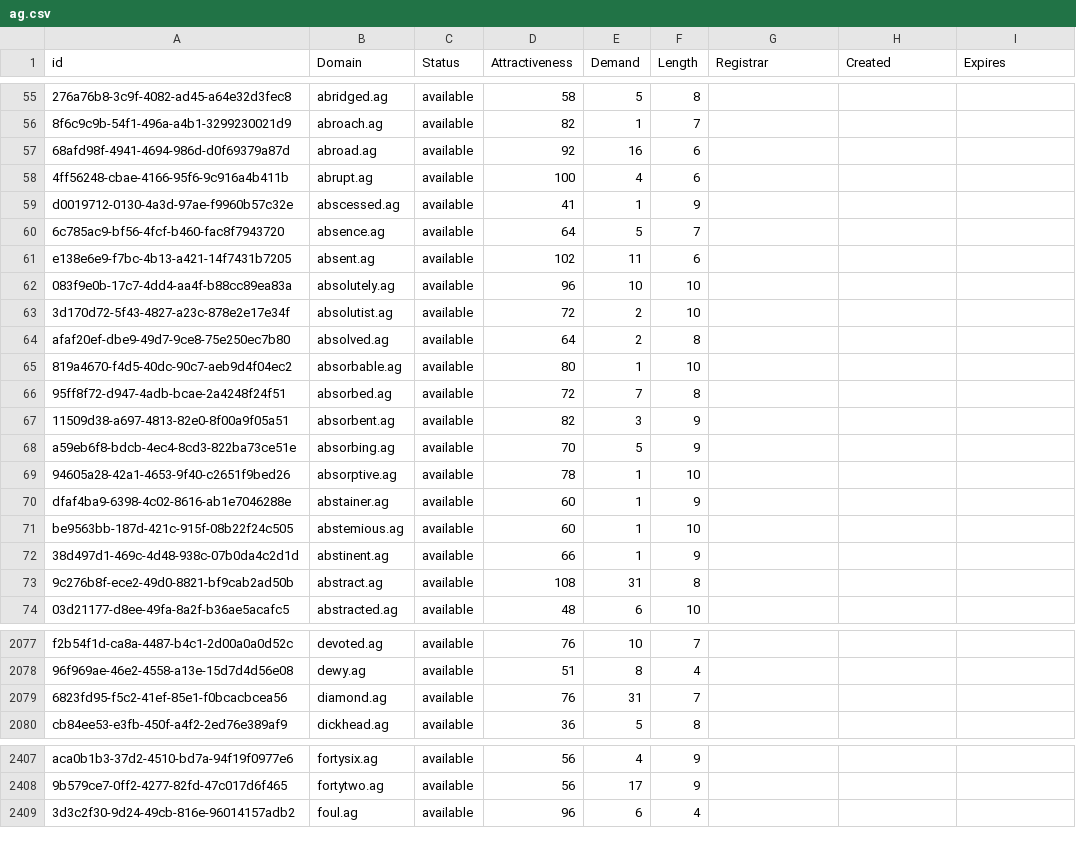
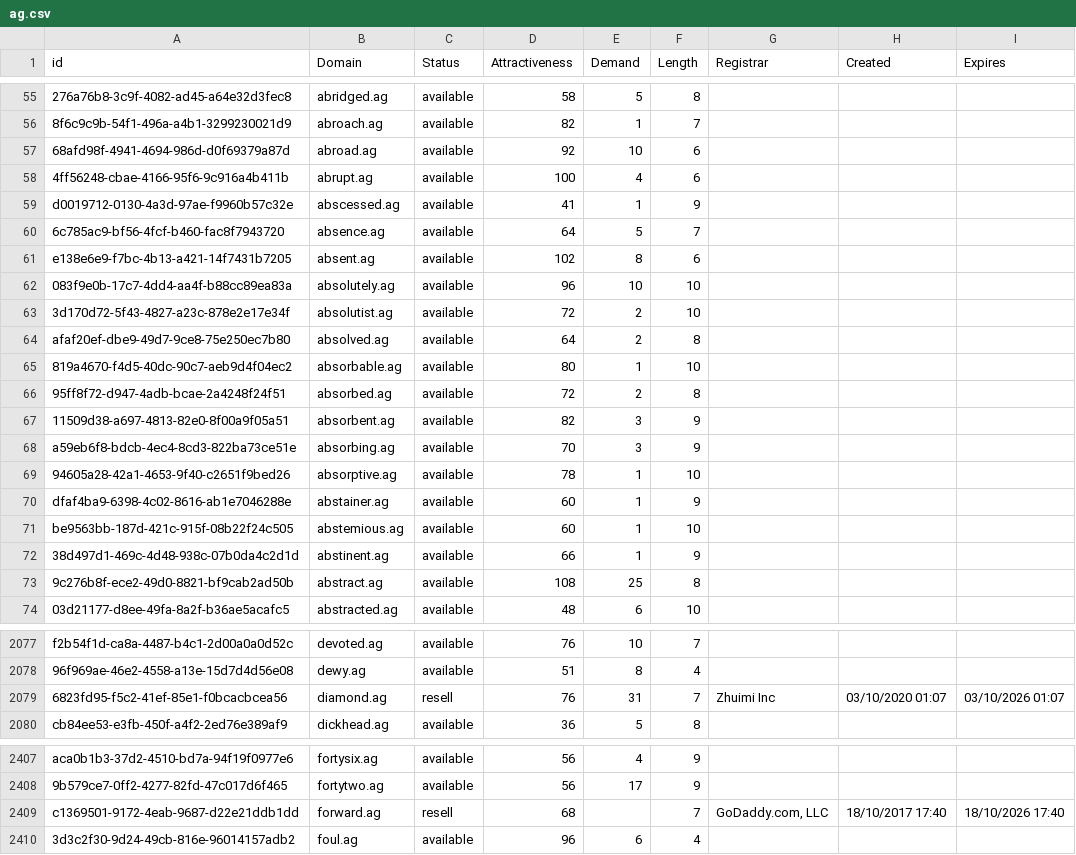
Before and after one commit to UniqueDomains/ag-oneword-domains, a CSV file: ag.csv, drawn as a sheet; only a part is shown, gaps mark what is left out; the diff covers the shown part only; the diff names each change by its address in the sheet, - before the commit and + after, or states it on an @@ line.

Commit message:
Domains update

```diff
--- a/ag.csv
+++ b/ag.csv
-E57 (Demand): 16
+E57 (Demand): 10
-E61 (Demand): 11
+E61 (Demand): 8
-E66 (Demand): 7
+E66 (Demand): 2
-E68 (Demand): 5
+E68 (Demand): 3
-E73 (Demand): 31
+E73 (Demand): 25
-C2079 (Status): available
+C2079 (Status): resell
-G2079 (Registrar): (empty)
+G2079 (Registrar): Zhuimi Inc
-H2079 (Created): (empty)
+H2079 (Created): 03/10/2020 01:07
-I2079 (Expires): (empty)
+I2079 (Expires): 03/10/2026 01:07
+row 2409: c1369501-9172-4eab-9687-d22e21ddb1dd | forward.ag | resell | 68 |  | 7 | GoDaddy.com, LLC | 18/10/2017 17:40 | 18/10/2026 17:40
```
Also changed, not shown: 40 edited cells elsewhere in this file, 2 other files.
